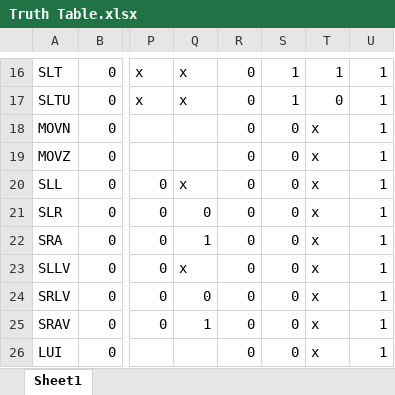
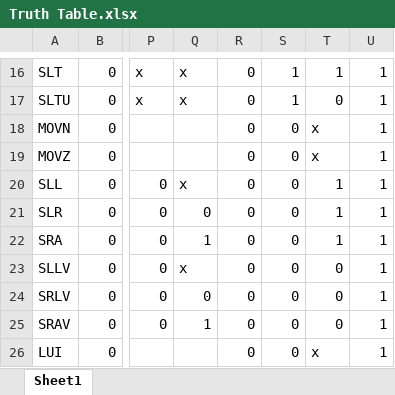
Before and after one commit to sandra708/3410, an Excel workbook: Truth Table.xlsx, sheet Sheet1, drawn as a sheet; only a part is shown, gaps mark what is left out; values as stored, in another font and other column widths than the file's, no borders; the diff names each change by its address in the sheet, - before the commit and + after, or states it on an @@ line.

```diff
--- a/Truth Table.xlsx (sheet Sheet1)
+++ b/Truth Table.xlsx (sheet Sheet1)
-T20:T22: x
+T20:T22: 1
-T23:T25: x
+T23:T25: 0
```
Also changed, not shown: 1 other file.
